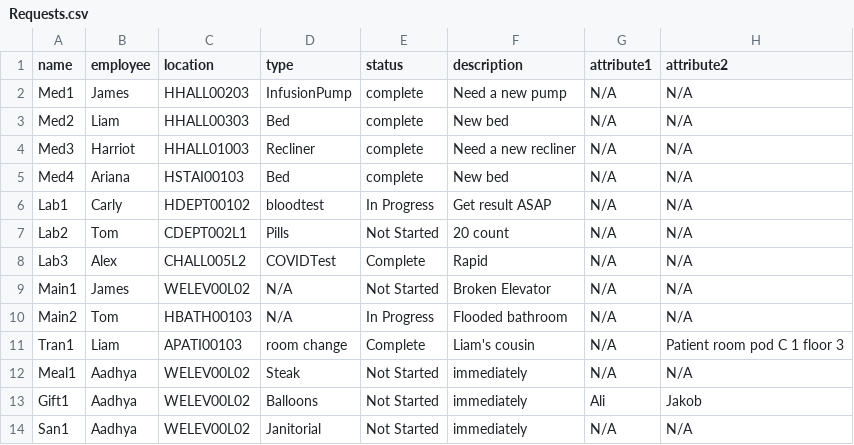
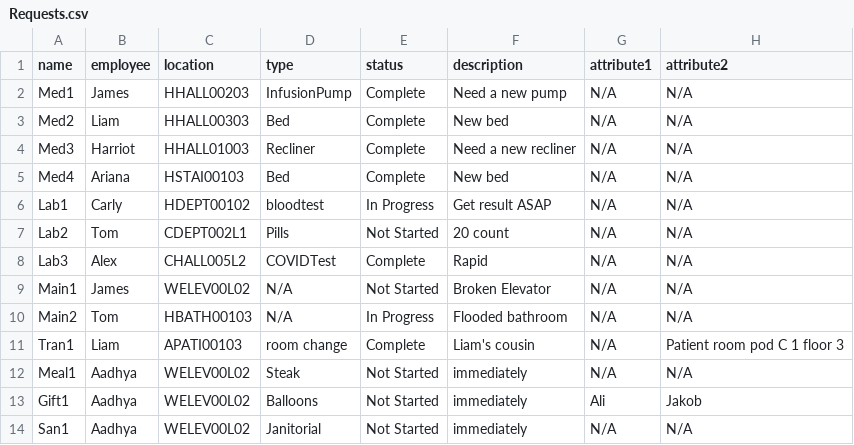
Before and after one commit to CS3733-D22-Team-A/AgileAngels, a CSV file: Requests.csv, drawn as a sheet.

Commit message:
fixed status strings for equipment requests

```diff
--- a/Requests.csv
+++ b/Requests.csv
@@ -1,6 +1,6 @@
 name,employee,location,type,status,description, attribute1, attribute2
-Med1,James,HHALL00203,InfusionPump,complete,Need a new pump,N/A,N/A
-Med2,Liam,HHALL00303,Bed,complete,New bed,N/A,N/A
-Med3,Harriot,HHALL01003,Recliner,complete,Need a new recliner,N/A,N/A
-Med4,Ariana,HSTAI00103,Bed,complete,New bed,N/A,N/A
+Med1,James,HHALL00203,InfusionPump,Complete,Need a new pump,N/A,N/A
+Med2,Liam,HHALL00303,Bed,Complete,New bed,N/A,N/A
+Med3,Harriot,HHALL01003,Recliner,Complete,Need a new recliner,N/A,N/A
+Med4,Ariana,HSTAI00103,Bed,Complete,New bed,N/A,N/A
 Lab1,Carly,HDEPT00102,bloodtest,In Progress,Get result ASAP,N/A,N/A
```
Also changed, not shown: 2 other files.
